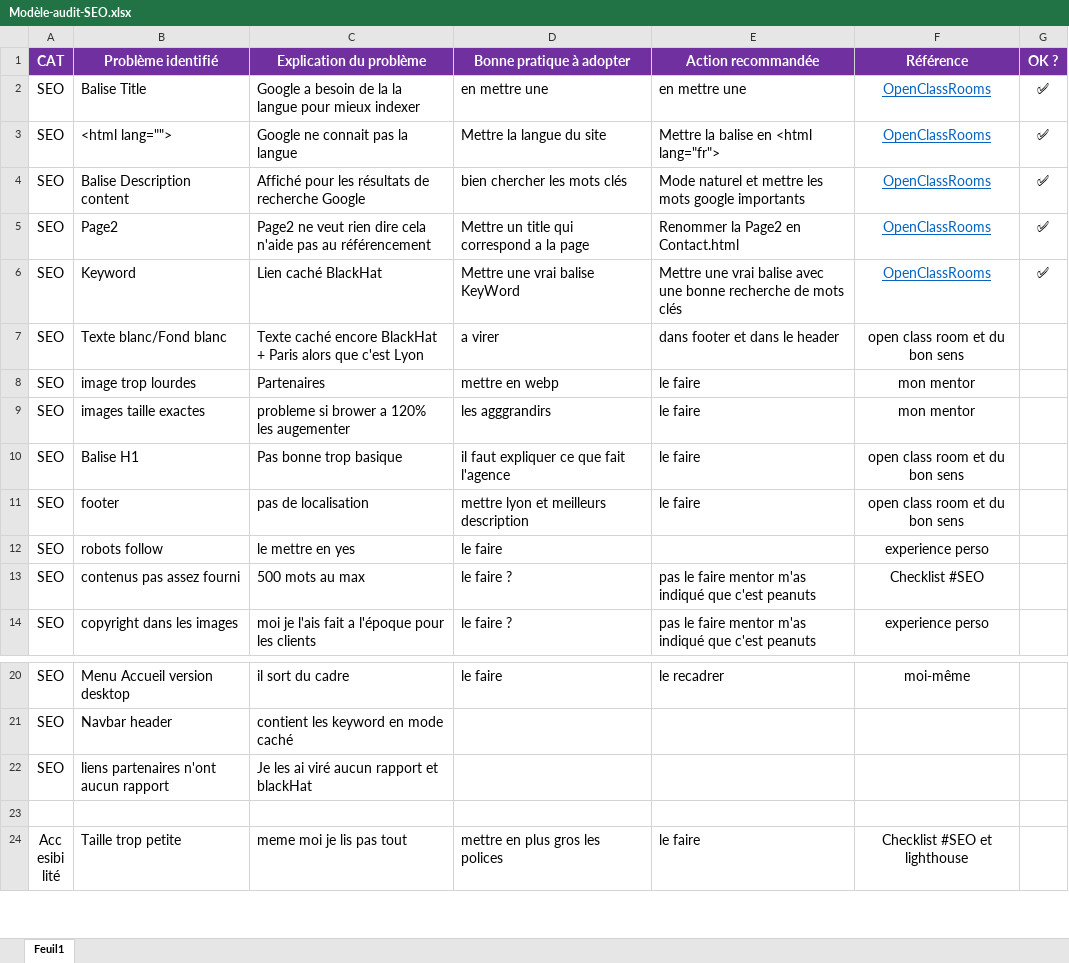
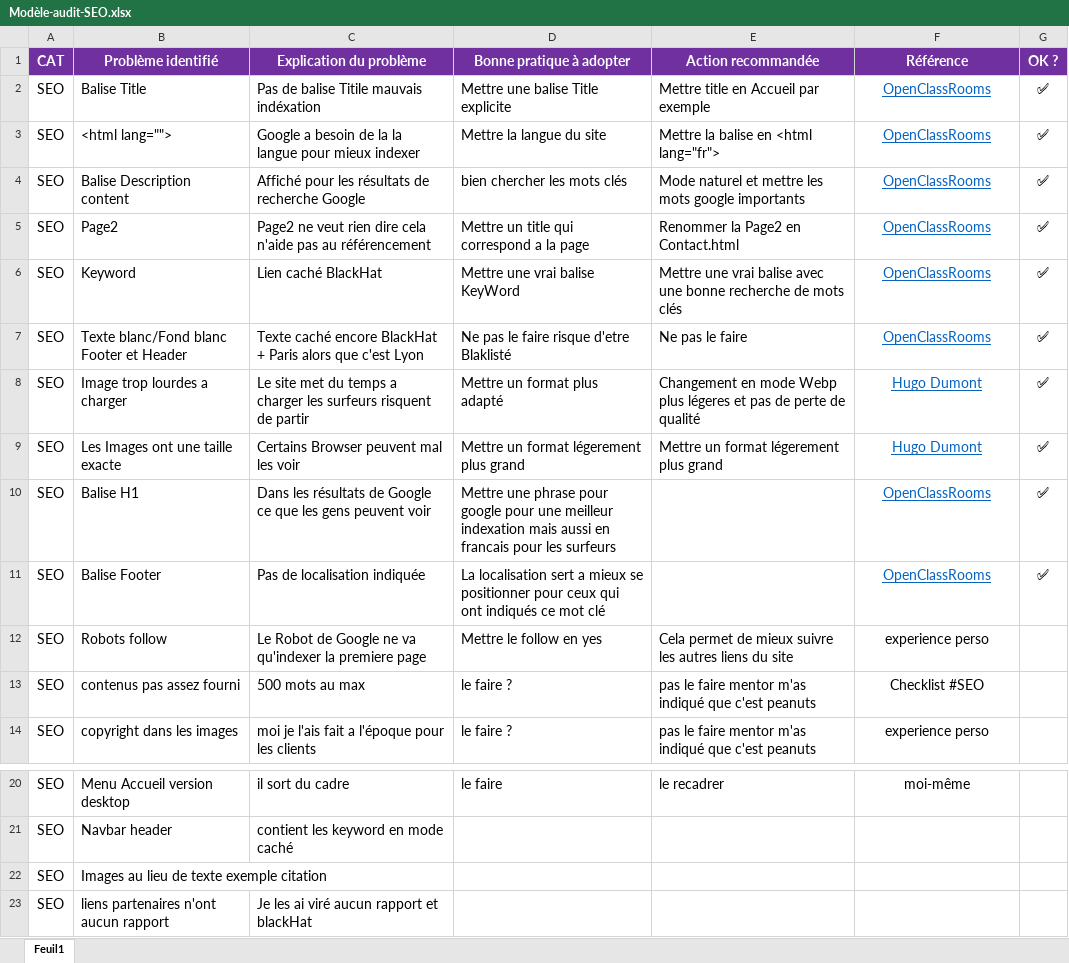
Before and after one commit to FredericGuilet/P4Guillet_Frederic25072021, an Excel workbook: Modèle-audit-SEO.xlsx, sheet Feuil1, drawn as a sheet; only a part is shown, gaps mark what is left out; the shorter side is filled out with more unchanged rows; values as stored, in another font and other column widths than the file's, no borders; charts and pictures and table styles not drawn; removed rows and columns are numbered as before the commit, all else as after; the diff names each change by its address in the sheet, - before the commit and + after, or states it on an @@ line.

Commit message:
Fred 100% MAJ TABLO

```diff
--- a/Modèle-audit-SEO.xlsx (sheet Feuil1)
+++ b/Modèle-audit-SEO.xlsx (sheet Feuil1)
-C2 (Explication du problème): Google a besoin de la la langue pour mieux indexer
+C2 (Explication du problème): Pas de balise Titile mauvais indéxation
-D2 (Bonne pratique à adopter): en mettre une
+D2 (Bonne pratique à adopter): Mettre une balise Title explicite
-E2 (Action recommandée): en mettre une
+E2 (Action recommandée): Mettre title en Accueil par exemple
-C3 (Explication du problème): Google ne connait pas la langue
+C3 (Explication du problème): Google a besoin de la la langue pour mieux indexer
-row 7: SEO | Texte blanc/Fond blanc | Texte caché encore BlackHat + Paris alors que c'est Lyon | a virer | dans footer et dans le header | open class room et du bon sens
-row 8: SEO | image trop lourdes | Partenaires | mettre en webp | le faire | mon mentor
-row 9: SEO | images taille exactes | probleme si brower a 120% les augementer | les agggrandirs | le faire | mon mentor
+row 7: SEO | Texte blanc/Fond blanc Footer et Header | Texte caché encore BlackHat + Paris alors que c'est Lyon | Ne pas le faire risque d'etre Blaklisté | Ne pas le faire | OpenClassRooms | ✅
+row 8: SEO | Image trop lourdes a charger | Le site met du temps a charger les surfeurs risquent de partir | Mettre un format plus adapté | Changement en mode Webp plus légeres et pas de perte de qualité | Hugo Dumont | ✅
+row 9: SEO | Les Images ont une taille exacte | Certains Browser peuvent mal les voir | Mettre un format légerement plus grand | Mettre un format légerement plus grand | Hugo Dumont | ✅
-C10 (Explication du problème): Pas bonne trop basique
+C10 (Explication du problème): Dans les résultats de Google ce que les gens peuvent voir
-D10 (Bonne pratique à adopter): il faut expliquer ce que fait l'agence
+D10 (Bonne pratique à adopter): Mettre une phrase pour google pour une meilleur indexation mais aussi en francais pour les surfeurs
-E10 (Action recommandée): le faire
+E10 (Action recommandée): (empty)
-F10 (Référence): open class room et du bon sens
+F10 (Référence): OpenClassRooms
@@ F10 underline: off → on, text colour: black → #0563C1 @@
-G10 (OK ?): (empty)
+G10 (OK ?): ✅
-row 11: SEO | footer | pas de localisation | mettre lyon et meilleurs description | le faire | open class room et du bon sens
-row 12: SEO | robots follow | le mettre en yes | le faire |  | experience perso
+row 11: SEO | Balise Footer | Pas de localisation indiquée | La localisation sert a mieux se positionner pour ceux qui ont indiqués ce mot clé |  | OpenClassRooms | ✅
+row 12: SEO | Robots follow | Le Robot de Google ne va qu'indexer la premiere page | Mettre le follow en yes | Cela permet de mieux suivre les autres liens du site | experience perso
+row 22: SEO | Images au lieu de texte exemple citation
```
Also changed, not shown: charts or pictures.
